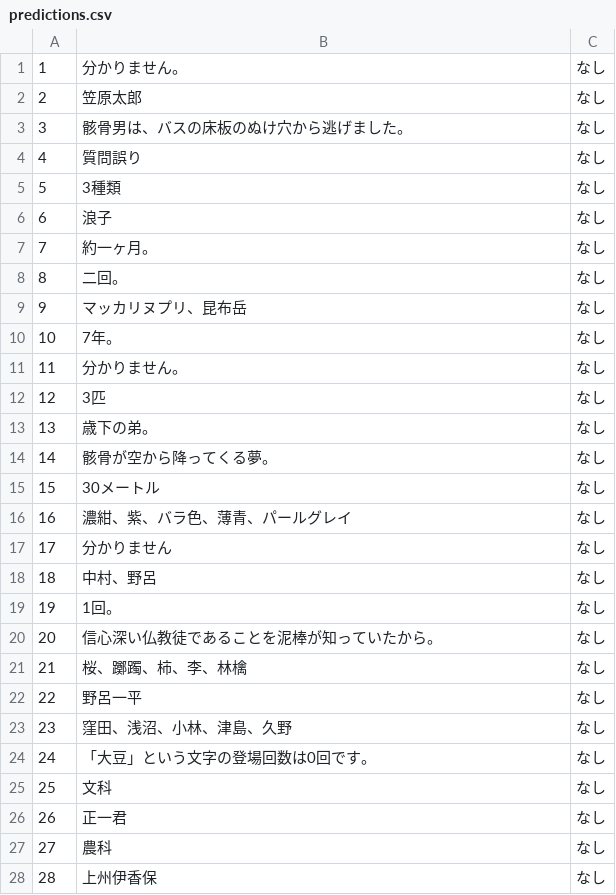
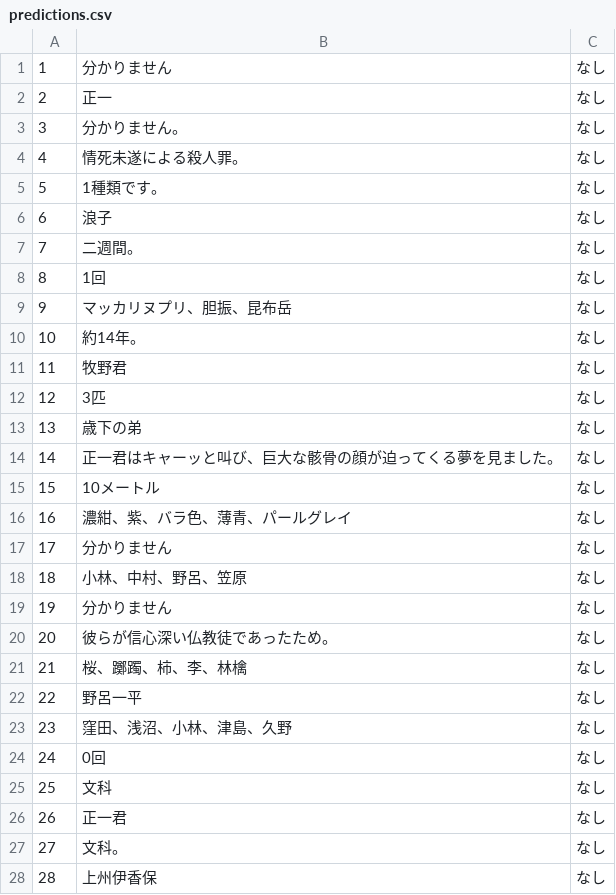
Before and after one commit to FutaTsuru/RAG-1-Competition, a CSV file: evaluation/submit/predictions.csv, drawn as a sheet; only a part is shown; the diff covers the shown part only.

```diff
--- a/evaluation/submit/predictions.csv
+++ b/evaluation/submit/predictions.csv
@@ -1,21 +1,21 @@
-1,分かりません。,なし
-2,笠原太郎,なし
-3,骸骨男は、バスの床板のぬけ穴から逃げました。,なし
-4,質問誤り,なし
-5,3種類,なし
+1,分かりません,なし
+2,正一,なし
+3,分かりません。,なし
+4,情死未遂による殺人罪。,なし
+5,1種類です。,なし
 6,浪子,なし
-7,約一ヶ月。,なし
-8,二回。,なし
-9,マッカリヌプリ、昆布岳,なし
-10,7年。,なし
-11,分かりません。,なし
+7,二週間。,なし
+8,1回,なし
+9,マッカリヌプリ、胆振、昆布岳,なし
+10,約14年。,なし
+11,牧野君,なし
 12,3匹,なし
-13,歳下の弟。,なし
-14,骸骨が空から降ってくる夢。,なし
-15,30メートル,なし
+13,歳下の弟,なし
+14,正一君はキャーッと叫び、巨大な骸骨の顔が迫ってくる夢を見ました。,なし
+15,10メートル,なし
 16,濃紺、紫、バラ色、薄青、パールグレイ,なし
 17,分かりません,なし
-18,中村、野呂,なし
-19,1回。,なし
-20,信心深い仏教徒であることを泥棒が知っていたから。,なし
+18,小林、中村、野呂、笠原,なし
+19,分かりません,なし
+20,彼らが信心深い仏教徒であったため。,なし
 21,桜、躑躅、柿、李、林檎,なし
@@ -23,6 +23,6 @@
 23,窪田、浅沼、小林、津島、久野,なし
-24,「大豆」という文字の登場回数は0回です。,なし
+24,0回,なし
 25,文科,なし
 26,正一君,なし
-27,農科,なし
+27,文科。,なし
 28,上州伊香保,なし
```
Also changed, not shown: 21 edited cells elsewhere in this file, 3 other files.
